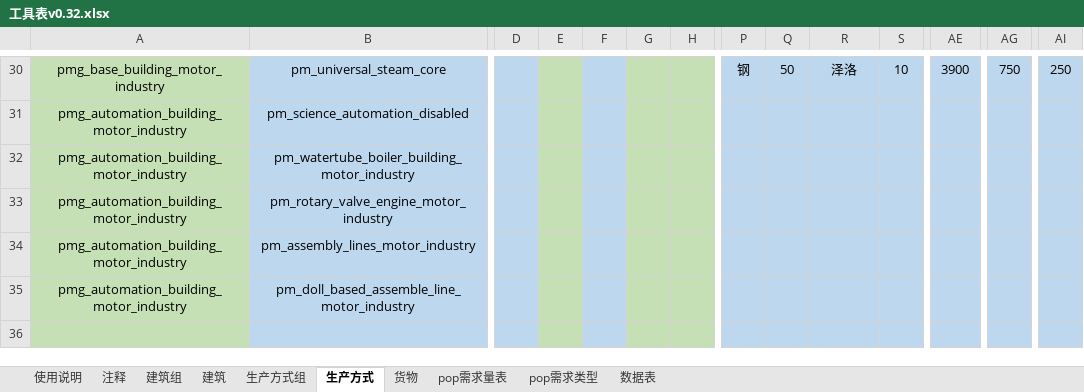
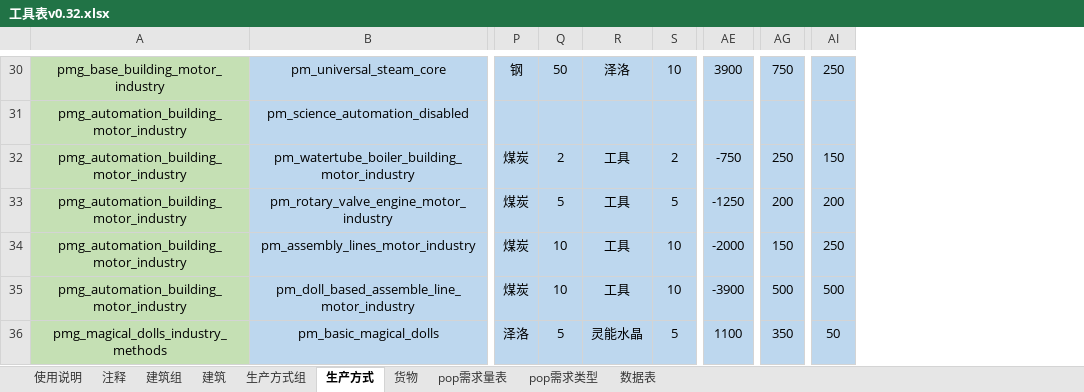
Before and after one commit to YFFtYHwsdj/Aurora-of-Magiscientia, an Excel workbook: 数值设定/工具表v0.32.xlsx, sheet 生产方式, drawn as a sheet; only a part is shown, gaps mark what is left out; values as stored, in another font and other column widths than the file's, no borders; removed rows and columns are numbered as before the commit, all else as after; rows hold the shown columns only; the diff covers the shown part only; the diff names each change by its address in the sheet, - before the commit and + after, or states it on an @@ line.

```diff
--- a/数值设定/工具表v0.32.xlsx (sheet 生产方式)
+++ b/数值设定/工具表v0.32.xlsx (sheet 生产方式)
@@ column D hidden, empty @@
@@ column E hidden, empty @@
@@ column F hidden, empty @@
@@ column G hidden, empty @@
@@ column H hidden, empty @@
-P32:P35: (empty)
+P32:P35: 煤炭
-Q32: (empty)
+Q32: 2
-R32:R35: (empty)
+R32:R35: 工具
-S32: (empty)
+S32: 2
-AE32: (empty)
+AE32: -750
-AG32: (empty)
+AG32: 250
-AI32: (empty)
+AI32: 150
-Q33: (empty)
+Q33: 5
-S33: (empty)
+S33: 5
-AE33: (empty)
+AE33: -1250
-AG33: (empty)
+AG33: 200
-AI33: (empty)
+AI33: 200
-Q34:Q35: (empty)
+Q34:Q35: 10
-S34:S35: (empty)
+S34:S35: 10
-AE34: (empty)
+AE34: -2000
-AG34: (empty)
+AG34: 150
-AI34: (empty)
+AI34: 250
-AE35: (empty)
+AE35: -3900
-AG35: (empty)
+AG35: 500
-AI35: (empty)
+AI35: 500
-row 36: (empty)
+row 36: pmg_magical_dolls_industry_methods | pm_basic_magical_dolls | 泽洛 | 5 | 灵能水晶 | 5 | 1100 | 350 | 50
```
Also changed, not shown: 7 added rows, 3 removed columns and 20 edited cells elsewhere in this sheet, sheet 生产方式组, sheet 数据表, sheet 建筑, 数值设定/生产方式效率显示表.xlsx.
